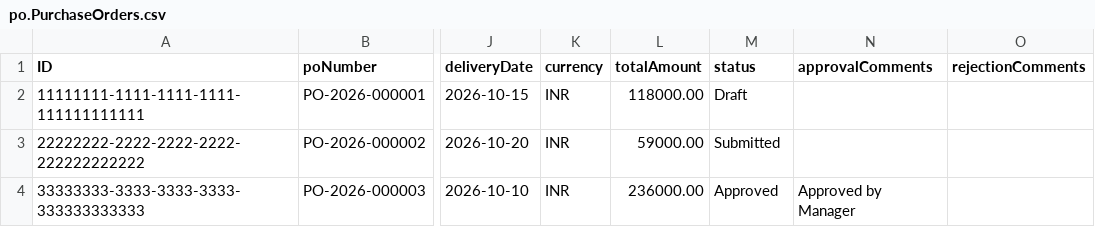
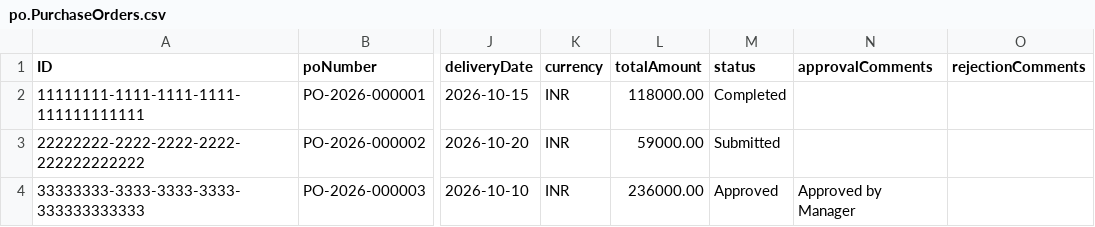
Before and after one commit to vemu305/PurchaseOrder, a CSV file: db/data/po.PurchaseOrders.csv, drawn as a sheet; only a part is shown, gaps mark what is left out; the diff names each change by its address in the sheet, - before the commit and + after, or states it on an @@ line.

Commit message:
new change in the .csv file

```diff
--- a/db/data/po.PurchaseOrders.csv
+++ b/db/data/po.PurchaseOrders.csv
-M2 (status): Draft
+M2 (status): Completed
```
